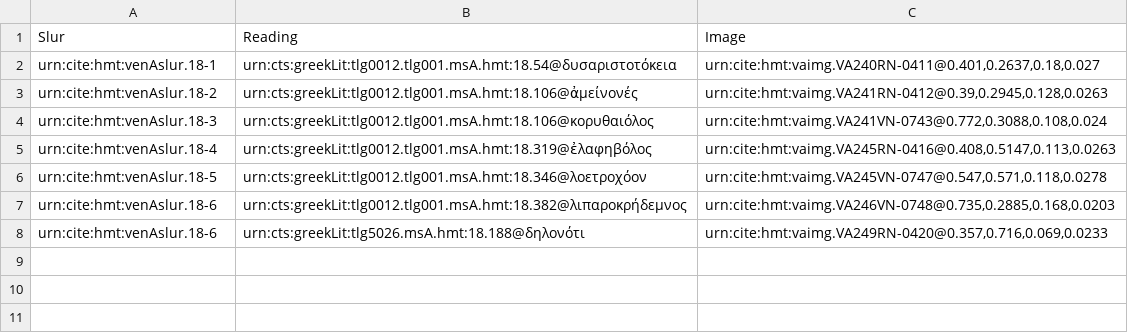
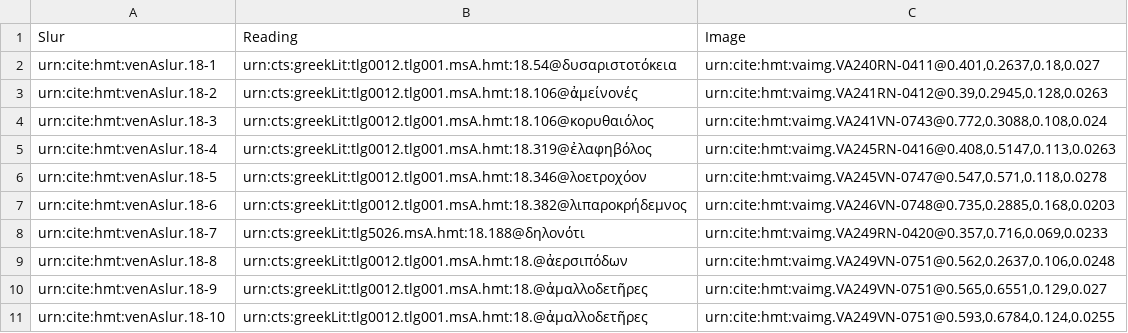
Before and after one commit to hmteditors/closed-hc-il18, a CSV file: venA/collections/venAslur.csv, drawn as a sheet.

Commit message:
Update venAslur.csv

```diff
--- a/venA/collections/venAslur.csv
+++ b/venA/collections/venAslur.csv
@@ -7,2 +7,5 @@ urn:cite:hmt:venAslur.18-5,urn:cts:greekLit:tlg0012.tlg001.msA.hmt:18.346@λοε
 urn:cite:hmt:venAslur.18-6,urn:cts:greekLit:tlg0012.tlg001.msA.hmt:18.382@λιπαροκρήδεμνος,"urn:cite:hmt:vaimg.VA246VN-0748@0.735,0.2885,0.168,0.0203"
-urn:cite:hmt:venAslur.18-6,urn:cts:greekLit:tlg5026.msA.hmt:18.188@δηλονότι,"urn:cite:hmt:vaimg.VA249RN-0420@0.357,0.716,0.069,0.0233"
+urn:cite:hmt:venAslur.18-7,urn:cts:greekLit:tlg5026.msA.hmt:18.188@δηλονότι,"urn:cite:hmt:vaimg.VA249RN-0420@0.357,0.716,0.069,0.0233"
+urn:cite:hmt:venAslur.18-8,urn:cts:greekLit:tlg0012.tlg001.msA.hmt:18.@ἀερσιπόδων,"urn:cite:hmt:vaimg.VA249VN-0751@0.562,0.2637,0.106,0.0248"
+urn:cite:hmt:venAslur.18-9,urn:cts:greekLit:tlg0012.tlg001.msA.hmt:18.@ἀμαλλοδετῆρες,"urn:cite:hmt:vaimg.VA249VN-0751@0.565,0.6551,0.129,0.027"
+urn:cite:hmt:venAslur.18-10,urn:cts:greekLit:tlg0012.tlg001.msA.hmt:18.@ἀμαλλοδετῆρες,"urn:cite:hmt:vaimg.VA249VN-0751@0.593,0.6784,0.124,0.0255"
```
